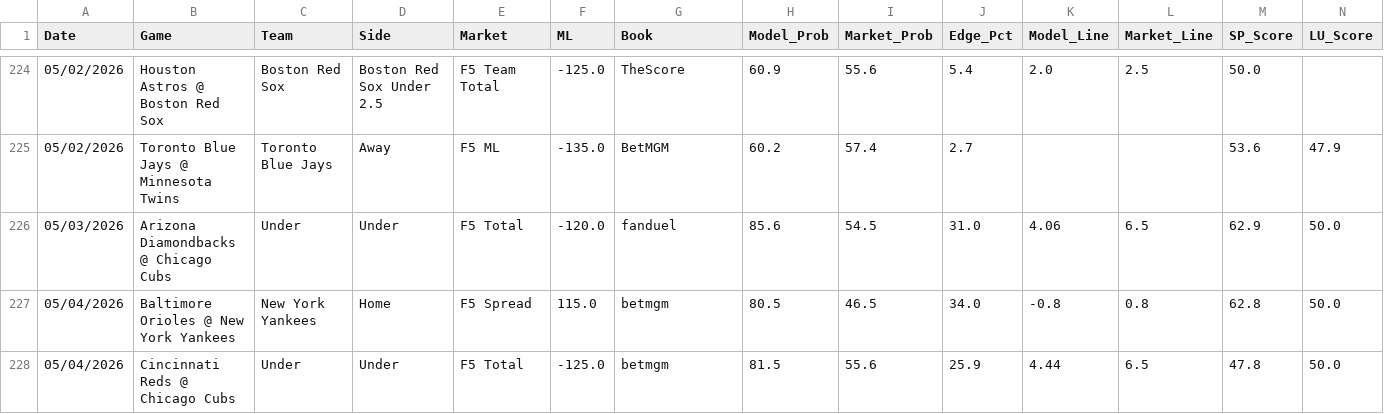
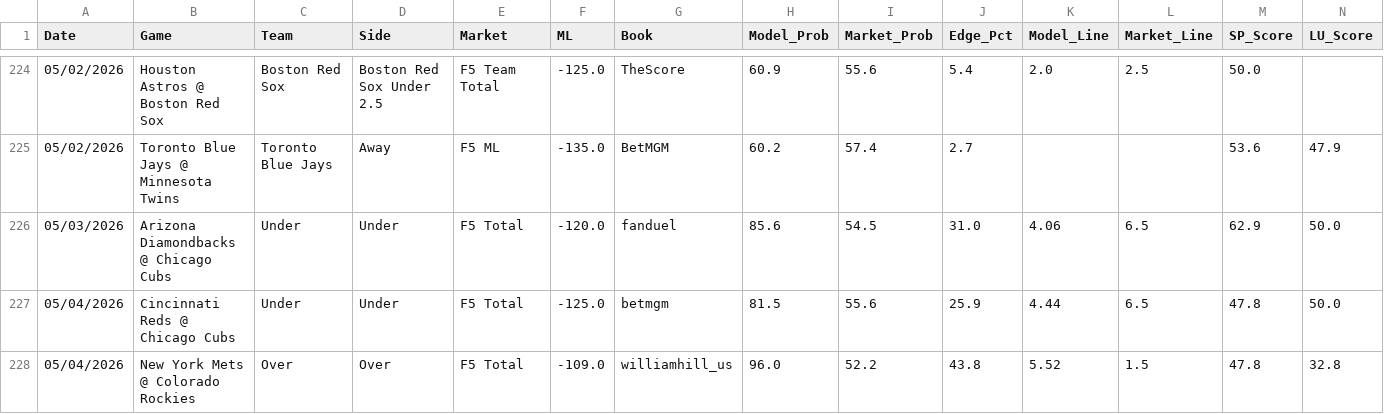
Before and after one commit to reesesetzer-pro/mlb-f5-model, a CSV file: model_picks.csv, drawn as a sheet; only a part is shown, gaps mark what is left out; removed rows and columns are numbered as before the commit, all else as after; rows hold the shown columns only; the diff names each change by its address in the sheet, - before the commit and + after, or states it on an @@ line.

Commit message:
picks: sync 2026-05-04

```diff
--- a/model_picks.csv
+++ b/model_picks.csv
-row 227: 05/04/2026 | Baltimore Orioles @ New York Yankees | New York Yankees | Home | F5 Spread | 115.0 | betmgm | 80.5 | 46.5 | 34.0 | -0.8 | 0.8 | 62.8 | 50.0
+row 228: 05/04/2026 | New York Mets @ Colorado Rockies | Over | Over | F5 Total | -109.0 | williamhill_us | 96.0 | 52.2 | 43.8 | 5.52 | 1.5 | 47.8 | 32.8
```
